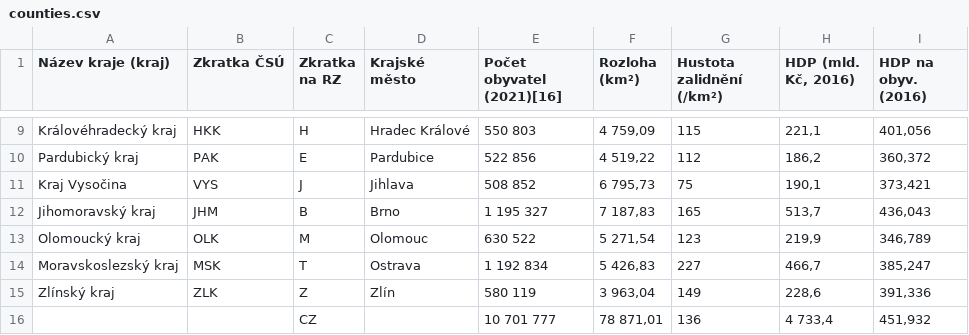
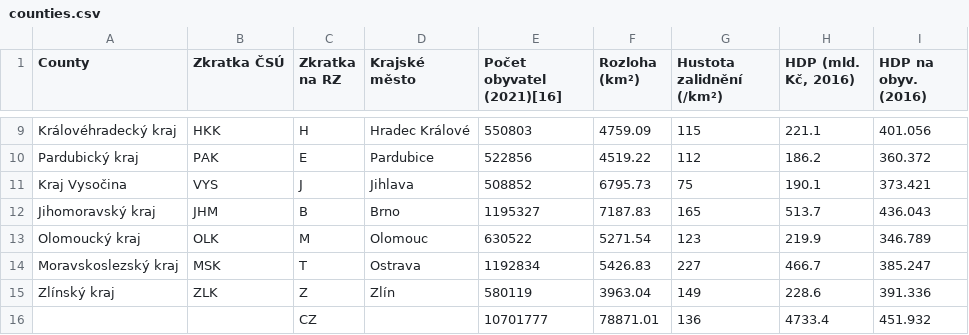
Before and after one commit to collboard/map, a CSV file: maps/0-features-lists/czechia/counties.csv, drawn as a sheet; only a part is shown, gaps mark what is left out; removed rows and columns are numbered as before the commit, all else as after; the diff covers the shown part only; the diff names each change by its address in the sheet, - before the commit and + after, or states it on an @@ line.

```diff
--- a/maps/0-features-lists/czechia/counties.csv
+++ b/maps/0-features-lists/czechia/counties.csv
-A1: Název kraje (kraj)
+A1: County
-E9 (Počet obyvatel (2021)[16]): 550 803
+E9 (Počet obyvatel (2021)[16]): 550803
-F9 (Rozloha (km²)): 4 759,09
+F9 (Rozloha (km²)): 4759.09
-H9 (HDP (mld. Kč, 2016)): 221,1
+H9 (HDP (mld. Kč, 2016)): 221.1
-I9 (HDP na obyv. (2016)): 401,056
+I9 (HDP na obyv. (2016)): 401.056
-E10 (Počet obyvatel (2021)[16]): 522 856
+E10 (Počet obyvatel (2021)[16]): 522856
-F10 (Rozloha (km²)): 4 519,22
+F10 (Rozloha (km²)): 4519.22
-H10 (HDP (mld. Kč, 2016)): 186,2
+H10 (HDP (mld. Kč, 2016)): 186.2
-I10 (HDP na obyv. (2016)): 360,372
+I10 (HDP na obyv. (2016)): 360.372
-E11 (Počet obyvatel (2021)[16]): 508 852
+E11 (Počet obyvatel (2021)[16]): 508852
-F11 (Rozloha (km²)): 6 795,73
+F11 (Rozloha (km²)): 6795.73
-H11 (HDP (mld. Kč, 2016)): 190,1
+H11 (HDP (mld. Kč, 2016)): 190.1
-I11 (HDP na obyv. (2016)): 373,421
+I11 (HDP na obyv. (2016)): 373.421
-E12 (Počet obyvatel (2021)[16]): 1 195 327
+E12 (Počet obyvatel (2021)[16]): 1195327
-F12 (Rozloha (km²)): 7 187,83
+F12 (Rozloha (km²)): 7187.83
-H12 (HDP (mld. Kč, 2016)): 513,7
+H12 (HDP (mld. Kč, 2016)): 513.7
-I12 (HDP na obyv. (2016)): 436,043
+I12 (HDP na obyv. (2016)): 436.043
-E13 (Počet obyvatel (2021)[16]): 630 522
+E13 (Počet obyvatel (2021)[16]): 630522
-F13 (Rozloha (km²)): 5 271,54
+F13 (Rozloha (km²)): 5271.54
-H13 (HDP (mld. Kč, 2016)): 219,9
+H13 (HDP (mld. Kč, 2016)): 219.9
-I13 (HDP na obyv. (2016)): 346,789
+I13 (HDP na obyv. (2016)): 346.789
-E14 (Počet obyvatel (2021)[16]): 1 192 834
+E14 (Počet obyvatel (2021)[16]): 1192834
-F14 (Rozloha (km²)): 5 426,83
+F14 (Rozloha (km²)): 5426.83
-H14 (HDP (mld. Kč, 2016)): 466,7
+H14 (HDP (mld. Kč, 2016)): 466.7
-I14 (HDP na obyv. (2016)): 385,247
+I14 (HDP na obyv. (2016)): 385.247
-E15 (Počet obyvatel (2021)[16]): 580 119
+E15 (Počet obyvatel (2021)[16]): 580119
-F15 (Rozloha (km²)): 3 963,04
+F15 (Rozloha (km²)): 3963.04
-H15 (HDP (mld. Kč, 2016)): 228,6
+H15 (HDP (mld. Kč, 2016)): 228.6
-I15 (HDP na obyv. (2016)): 391,336
+I15 (HDP na obyv. (2016)): 391.336
-row 16:  |  | CZ |  | 10 701 777 | 78 871,01 | 136 | 4 733,4 | 451,932
+row 16:  |  | CZ |  | 10701777 | 78871.01 | 136 | 4733.4 | 451.932
```
Also changed, not shown: 29 edited cells elsewhere in this file, maps/0-features-lists/countries.csv, maps/0-features-lists/czechia/cities.csv, 1 other file.
